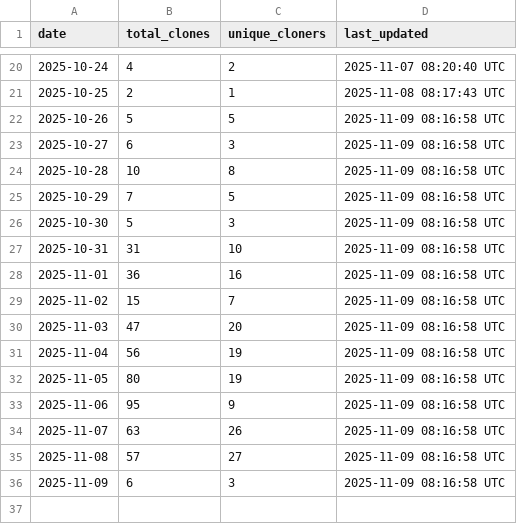
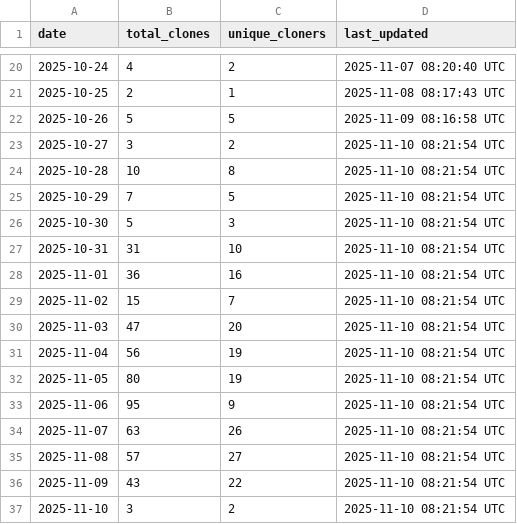
Before and after one commit to robotmcp/robotmcp_client, a CSV file: .metrics/daily_clone_metrics.csv, drawn as a sheet; only a part is shown, gaps mark what is left out.

```diff
--- a/.metrics/daily_clone_metrics.csv
+++ b/.metrics/daily_clone_metrics.csv
@@ -22,15 +22,16 @@ date,total_clones,unique_cloners,last_updated
 2025-10-26,5,5,2025-11-09 08:16:58 UTC
-2025-10-27,6,3,2025-11-09 08:16:58 UTC
-2025-10-28,10,8,2025-11-09 08:16:58 UTC
-2025-10-29,7,5,2025-11-09 08:16:58 UTC
-2025-10-30,5,3,2025-11-09 08:16:58 UTC
-2025-10-31,31,10,2025-11-09 08:16:58 UTC
-2025-11-01,36,16,2025-11-09 08:16:58 UTC
-2025-11-02,15,7,2025-11-09 08:16:58 UTC
-2025-11-03,47,20,2025-11-09 08:16:58 UTC
-2025-11-04,56,19,2025-11-09 08:16:58 UTC
-2025-11-05,80,19,2025-11-09 08:16:58 UTC
-2025-11-06,95,9,2025-11-09 08:16:58 UTC
-2025-11-07,63,26,2025-11-09 08:16:58 UTC
-2025-11-08,57,27,2025-11-09 08:16:58 UTC
-2025-11-09,6,3,2025-11-09 08:16:58 UTC
+2025-10-27,3,2,2025-11-10 08:21:54 UTC
+2025-10-28,10,8,2025-11-10 08:21:54 UTC
+2025-10-29,7,5,2025-11-10 08:21:54 UTC
+2025-10-30,5,3,2025-11-10 08:21:54 UTC
+2025-10-31,31,10,2025-11-10 08:21:54 UTC
+2025-11-01,36,16,2025-11-10 08:21:54 UTC
+2025-11-02,15,7,2025-11-10 08:21:54 UTC
+2025-11-03,47,20,2025-11-10 08:21:54 UTC
+2025-11-04,56,19,2025-11-10 08:21:54 UTC
+2025-11-05,80,19,2025-11-10 08:21:54 UTC
+2025-11-06,95,9,2025-11-10 08:21:54 UTC
+2025-11-07,63,26,2025-11-10 08:21:54 UTC
+2025-11-08,57,27,2025-11-10 08:21:54 UTC
+2025-11-09,43,22,2025-11-10 08:21:54 UTC
+2025-11-10,3,2,2025-11-10 08:21:54 UTC
```
Also changed, not shown: .metrics/rolling_14d_clone_metrics.csv.
